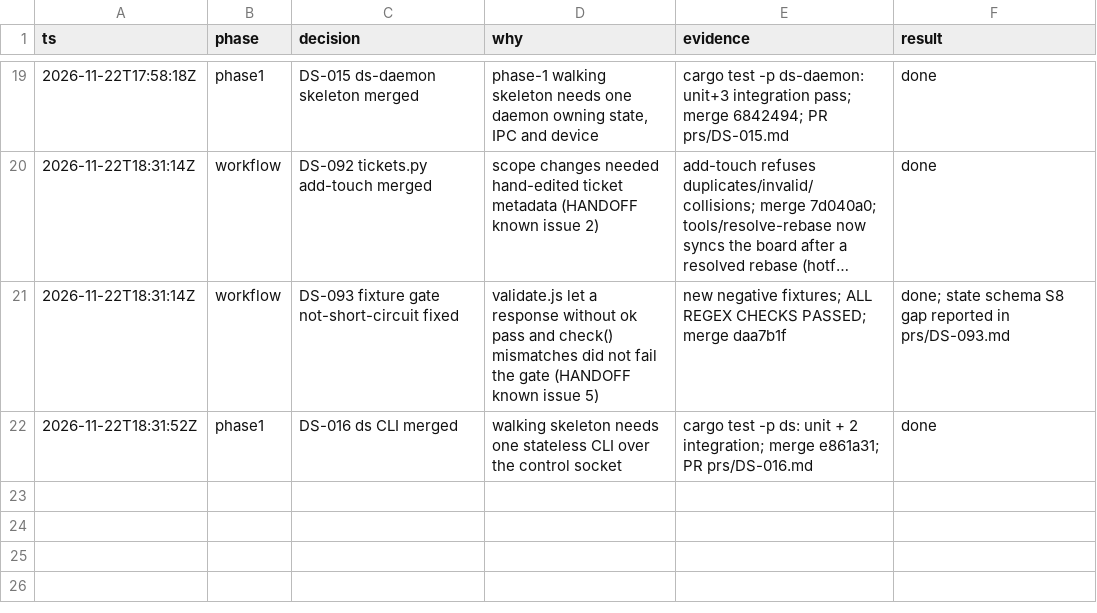
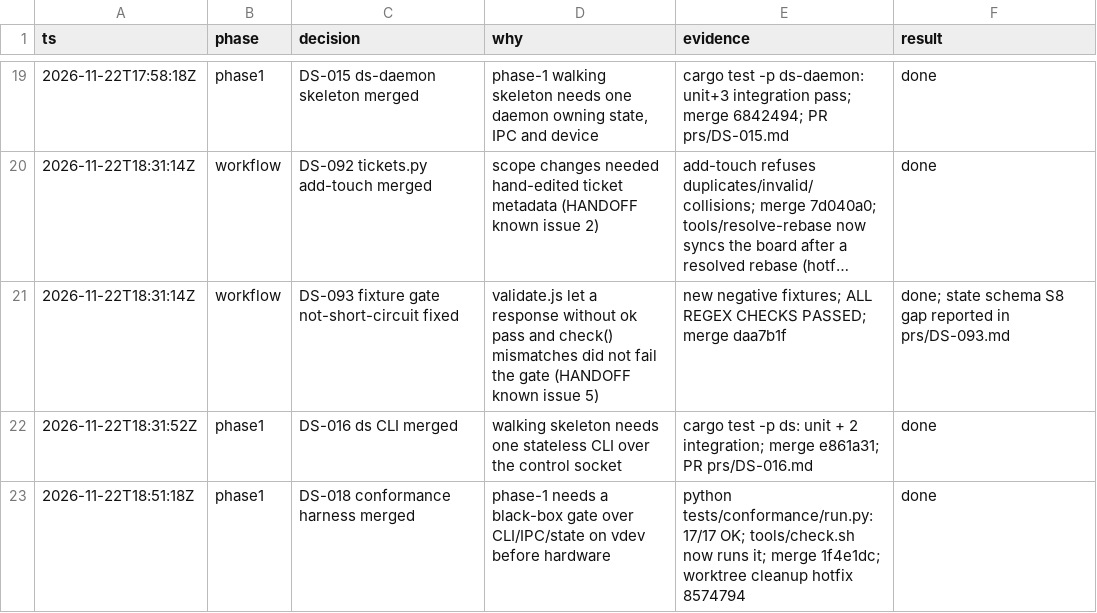
Before and after one commit to zamber/deckstack, a TSV file: docs/run-log.tsv, drawn as a sheet; only a part is shown, gaps mark what is left out; long unchanged cells end in …; the diff names each change by its address in the sheet, - before the commit and + after, or states it on an @@ line.

Commit message:
docs: log DS-018 (coordination commit)
Generated by Mistral Vibe.

Co-Authored-By: Mistral Vibe <vibe@mistral.ai>

```diff
--- a/docs/run-log.tsv
+++ b/docs/run-log.tsv
+row 23: 2026-11-22T18:51:18Z | phase1 | DS-018 conformance harness merged | phase-1 needs a black-box gate over CLI/IPC/state on vdev before hardware | python tests/conformance/run.py: 17/17 OK; tools/check.sh now runs it; merge 1f4e1dc; worktree cleanup hotfix 8574794 | done
```
